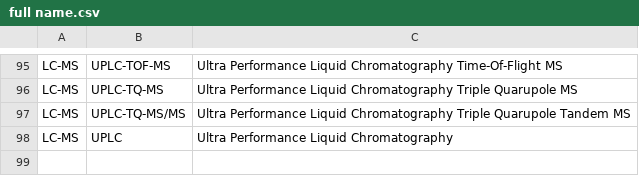
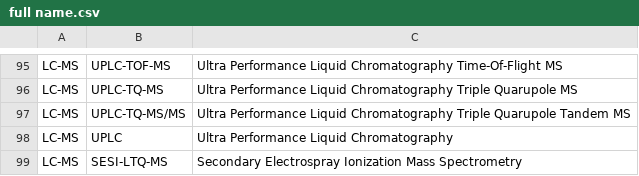
Before and after one commit to JKChang2015/Python, a CSV file: Work/resources/full name.csv, drawn as a sheet; only a part is shown, gaps mark what is left out.

```diff
--- a/Work/resources/full name.csv
+++ b/Work/resources/full name.csv
@@ -98 +98,2 @@ LC-MS,UPLC-TQ-MS/MS,Ultra Performance Liquid Chromatography Triple Quarupole Tan
 LC-MS,UPLC,Ultra Performance Liquid Chromatography
+LC-MS,SESI-LTQ-MS,Secondary Electrospray Ionization Mass Spectrometry
```
Also changed, not shown: 9 other files.
